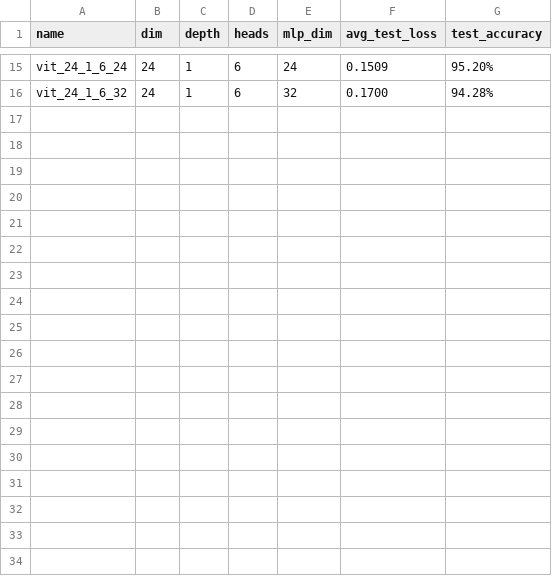
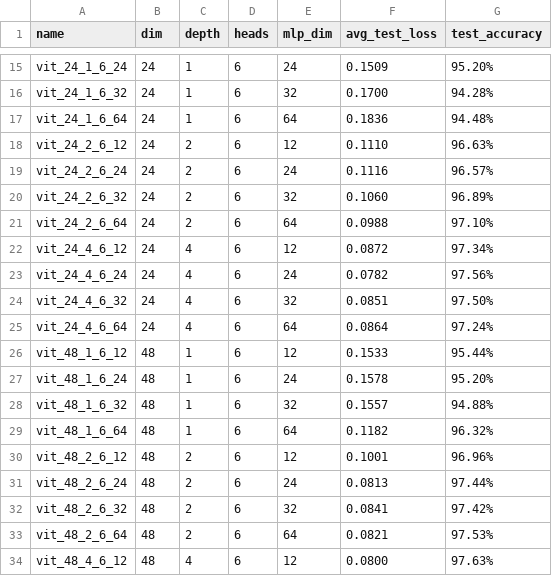
Before and after one commit to s-hallsworth/Transformer_Formulation, a CSV file: Case_Study_1/trained_transformer/verification/vit_results.csv, drawn as a sheet; only a part is shown, gaps mark what is left out; the diff names each change by its address in the sheet, - before the commit and + after, or states it on an @@ line.

Commit message:
add trained tnn

```diff
--- a/Case_Study_1/trained_transformer/verification/vit_results.csv
+++ b/Case_Study_1/trained_transformer/verification/vit_results.csv
+row 17: vit_24_1_6_64 | 24 | 1 | 6 | 64 | 0.1836 | 94.48%
+row 18: vit_24_2_6_12 | 24 | 2 | 6 | 12 | 0.1110 | 96.63%
+row 19: vit_24_2_6_24 | 24 | 2 | 6 | 24 | 0.1116 | 96.57%
+row 20: vit_24_2_6_32 | 24 | 2 | 6 | 32 | 0.1060 | 96.89%
+row 21: vit_24_2_6_64 | 24 | 2 | 6 | 64 | 0.0988 | 97.10%
+row 22: vit_24_4_6_12 | 24 | 4 | 6 | 12 | 0.0872 | 97.34%
+row 23: vit_24_4_6_24 | 24 | 4 | 6 | 24 | 0.0782 | 97.56%
+row 24: vit_24_4_6_32 | 24 | 4 | 6 | 32 | 0.0851 | 97.50%
+row 25: vit_24_4_6_64 | 24 | 4 | 6 | 64 | 0.0864 | 97.24%
+row 26: vit_48_1_6_12 | 48 | 1 | 6 | 12 | 0.1533 | 95.44%
+row 27: vit_48_1_6_24 | 48 | 1 | 6 | 24 | 0.1578 | 95.20%
+row 28: vit_48_1_6_32 | 48 | 1 | 6 | 32 | 0.1557 | 94.88%
+row 29: vit_48_1_6_64 | 48 | 1 | 6 | 64 | 0.1182 | 96.32%
+row 30: vit_48_2_6_12 | 48 | 2 | 6 | 12 | 0.1001 | 96.96%
+row 31: vit_48_2_6_24 | 48 | 2 | 6 | 24 | 0.0813 | 97.44%
+row 32: vit_48_2_6_32 | 48 | 2 | 6 | 32 | 0.0841 | 97.42%
+row 33: vit_48_2_6_64 | 48 | 2 | 6 | 64 | 0.0821 | 97.53%
+row 34: vit_48_4_6_12 | 48 | 4 | 6 | 12 | 0.0800 | 97.63%
```
Also changed, not shown: 18 other files.
